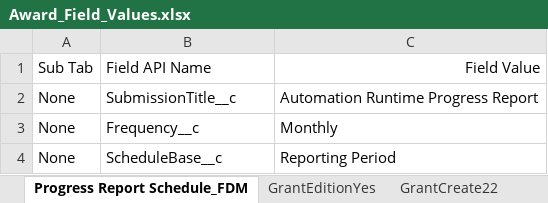
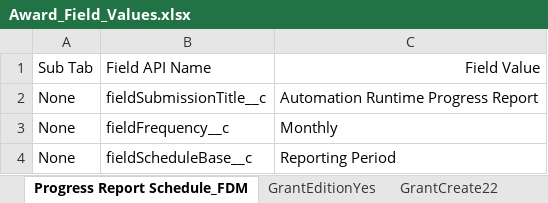
Before and after one commit to VaibhavChandratre-REISys/govgrants-product-automation, an Excel workbook: src/main/resources/Award_Field_Values.xlsx, sheet Progress Report Schedule_FDM, drawn as a sheet; values as stored, in another font and other column widths than the file's, no borders; the diff names each change by its address in the sheet, - before the commit and + after, or states it on an @@ line.

```diff
--- a/src/main/resources/Award_Field_Values.xlsx (sheet Progress Report Schedule_FDM)
+++ b/src/main/resources/Award_Field_Values.xlsx (sheet Progress Report Schedule_FDM)
-B2: SubmissionTitle__c
+B2: fieldSubmissionTitle__c
-B3: Frequency__c
+B3: fieldFrequency__c
-B4: ScheduleBase__c
+B4: fieldScheduleBase__c
```
Also changed, not shown: sheet Payment Request Schedule, src/main/resources/DeskReview_Field_Values.xlsx, src/main/resources/SiteVisit_Field_Values.xlsx, 1 other file.
